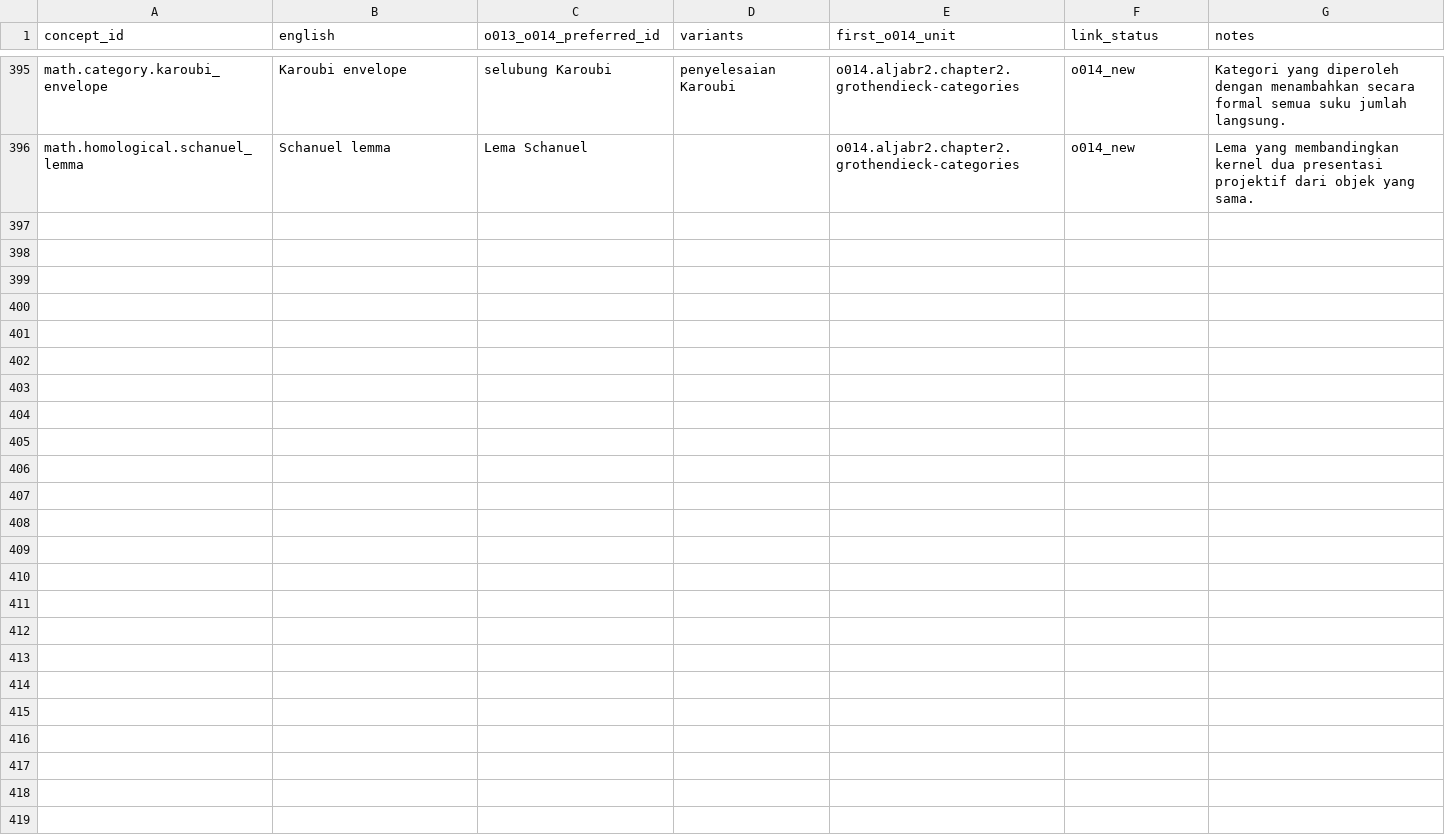
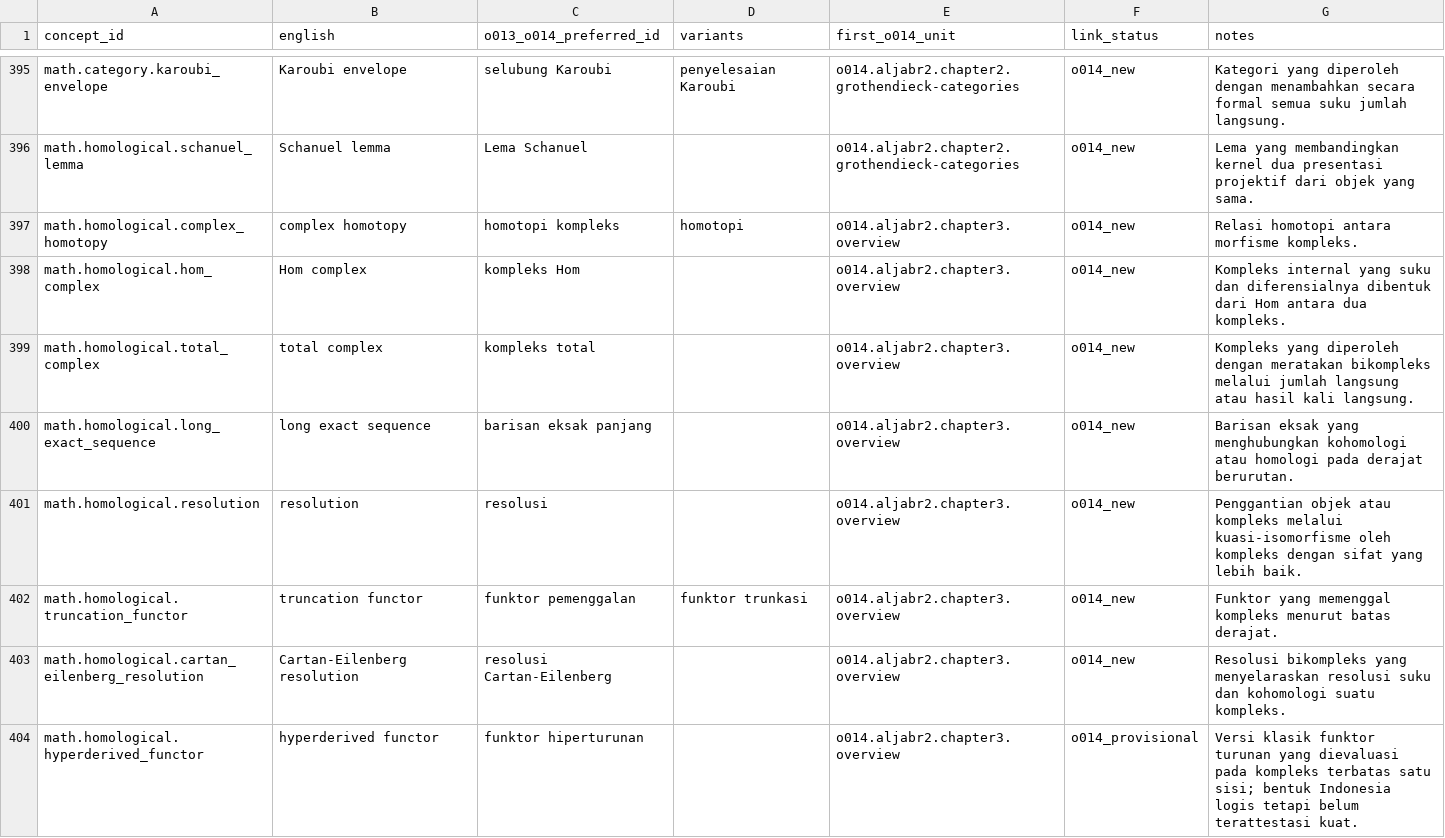
Before and after one commit to KokunoYumeto/metode-aljabar-jilid-2-id, a CSV file: provenance/TERMINOLOGY_O013_O014.csv, drawn as a sheet; only a part is shown, gaps mark what is left out; the diff covers the shown part only; the diff names each change by its address in the sheet, - before the commit and + after, or states it on an @@ line.

```diff
--- a/provenance/TERMINOLOGY_O013_O014.csv
+++ b/provenance/TERMINOLOGY_O013_O014.csv
+row 397: math.homological.complex_homotopy | complex homotopy | homotopi kompleks | homotopi | o014.aljabr2.chapter3.overview | o014_new | Relasi homotopi antara morfisme kompleks.
+row 398: math.homological.hom_complex | Hom complex | kompleks Hom |  | o014.aljabr2.chapter3.overview | o014_new | Kompleks internal yang suku dan diferensialnya dibentuk dari Hom antara dua kompleks.
+row 399: math.homological.total_complex | total complex | kompleks total |  | o014.aljabr2.chapter3.overview | o014_new | Kompleks yang diperoleh dengan meratakan bikompleks melalui jumlah langsung atau hasil kali langsung.
+row 400: math.homological.long_exact_sequence | long exact sequence | barisan eksak panjang |  | o014.aljabr2.chapter3.overview | o014_new | Barisan eksak yang menghubungkan kohomologi atau homologi pada derajat berurutan.
+row 401: math.homological.resolution | resolution | resolusi |  | o014.aljabr2.chapter3.overview | o014_new | Penggantian objek atau kompleks melalui kuasi-isomorfisme oleh kompleks dengan sifat yang lebih baik.
+row 402: math.homological.truncation_functor | truncation functor | funktor pemenggalan | funktor trunkasi | o014.aljabr2.chapter3.overview | o014_new | Funktor yang memenggal kompleks menurut batas derajat.
+row 403: math.homological.cartan_eilenberg_resolution | Cartan-Eilenberg resolution | resolusi Cartan-Eilenberg |  | o014.aljabr2.chapter3.overview | o014_new | Resolusi bikompleks yang menyelaraskan resolusi suku dan kohomologi suatu kompleks.
+row 404: math.homological.hyperderived_functor | hyperderived functor | funktor hiperturunan |  | o014.aljabr2.chapter3.overview | o014_provisional | Versi klasik funktor turunan yang dievaluasi pada kompleks terbatas satu sisi; bentuk Indonesia logis tetapi belum terattestasi kuat.
```
Also changed, not shown: 8 added rows elsewhere in this file, MANIFEST.csv, backend/terms.csv, 16 other files.
